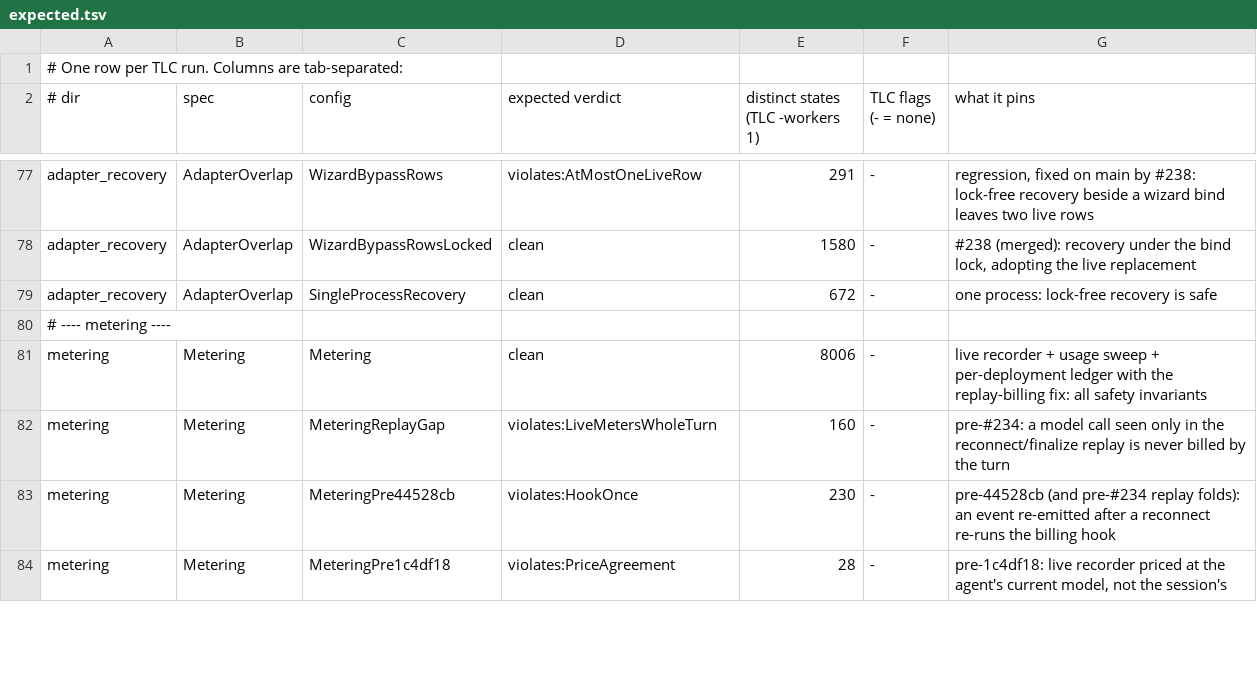
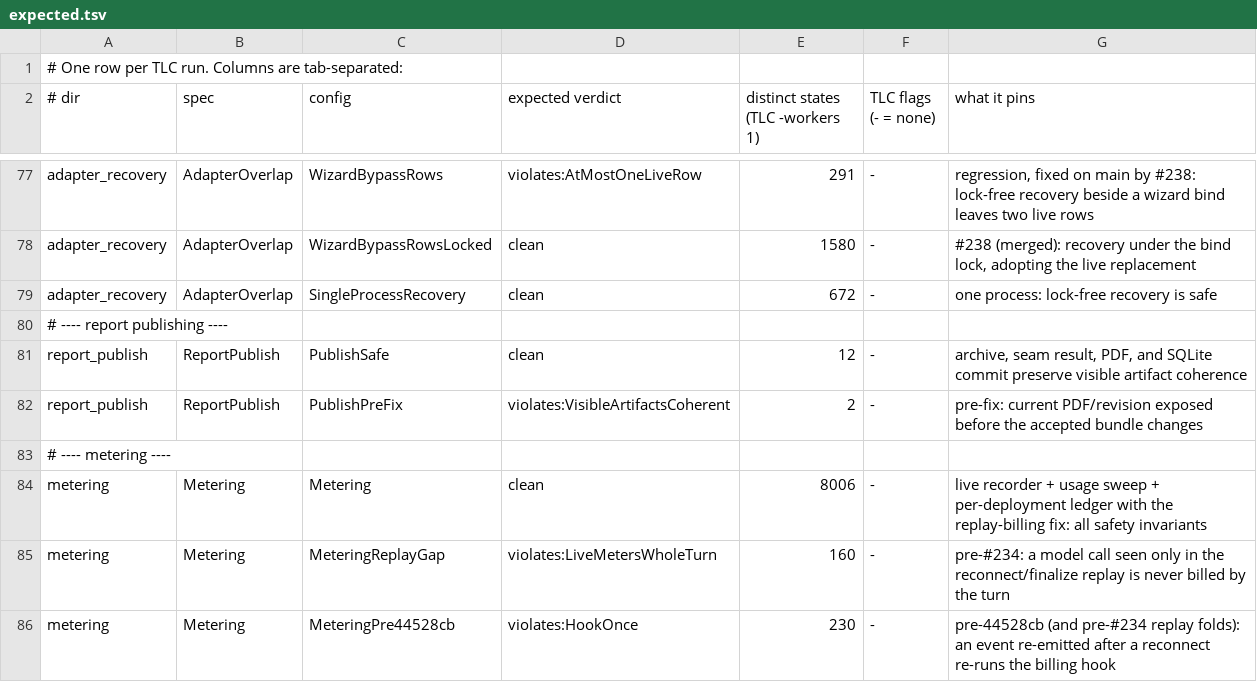
Before and after one commit to pymc-labs/daimon, a TSV file: formal/expected.tsv, drawn as a sheet; only a part is shown, gaps mark what is left out; the shorter side is filled out with more unchanged rows; the diff names each change by its address in the sheet, - before the commit and + after, or states it on an @@ line.

Commit message:
test(formal): model report publish artifact consistency (#256)
Co-authored-by: Derick Wells <derick.wells@pymc-labs.com>

```diff
--- a/formal/expected.tsv
+++ b/formal/expected.tsv
+row 80: # ---- report publishing ----
+row 81: report_publish | ReportPublish | PublishSafe | clean | 12 | - | archive, seam result, PDF, and SQLite commit preserve visible artifact coherence
+row 82: report_publish | ReportPublish | PublishPreFix | violates:VisibleArtifactsCoherent | 2 | - | pre-fix: current PDF/revision exposed before the accepted bundle changes
```
Also changed, not shown: 7 other files.
